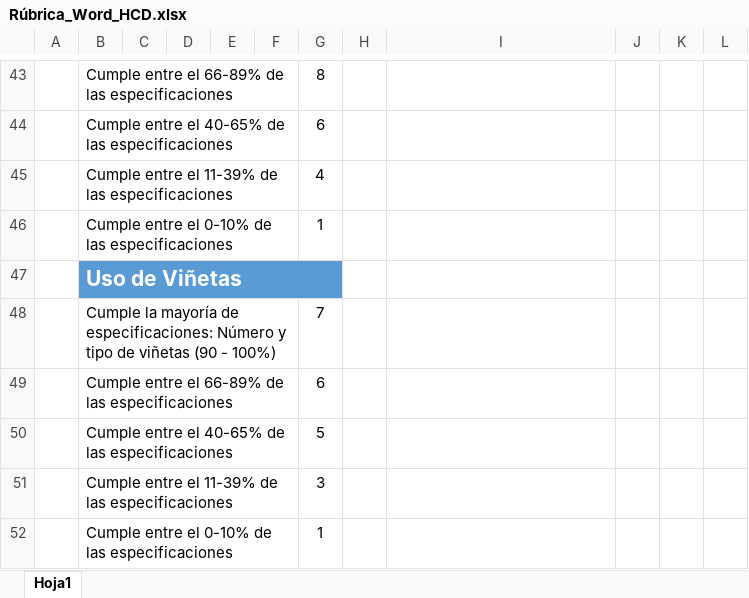
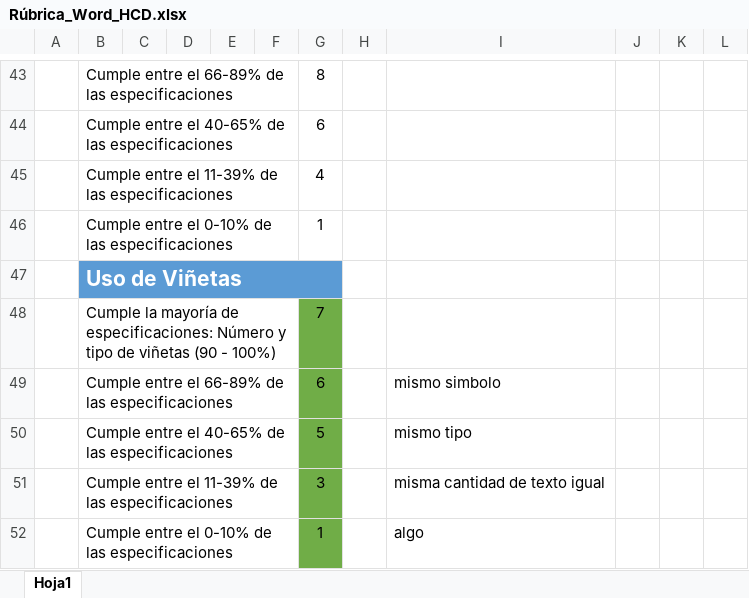
Before and after one commit to aavendan/wordMOOCGrader, an Excel workbook: referencias/Rúbrica_Word_HCD.xlsx, sheet Hoja1, drawn as a sheet; only a part is shown, gaps mark what is left out; values as stored, in another font and other column widths than the file's, no borders; the diff names each change by its address in the sheet, - before the commit and + after, or states it on an @@ line.

```diff
--- a/referencias/Rúbrica_Word_HCD.xlsx (sheet Hoja1)
+++ b/referencias/Rúbrica_Word_HCD.xlsx (sheet Hoja1)
-G48:G52 fill: none
+G48:G52 fill: #70AD47
-I49: (empty)
+I49: mismo simbolo
-I50: (empty)
+I50: mismo tipo
-I51: (empty)
+I51: misma cantidad de texto igual
-I52: (empty)
+I52: algo
```
Also changed, not shown: 7 other files.
